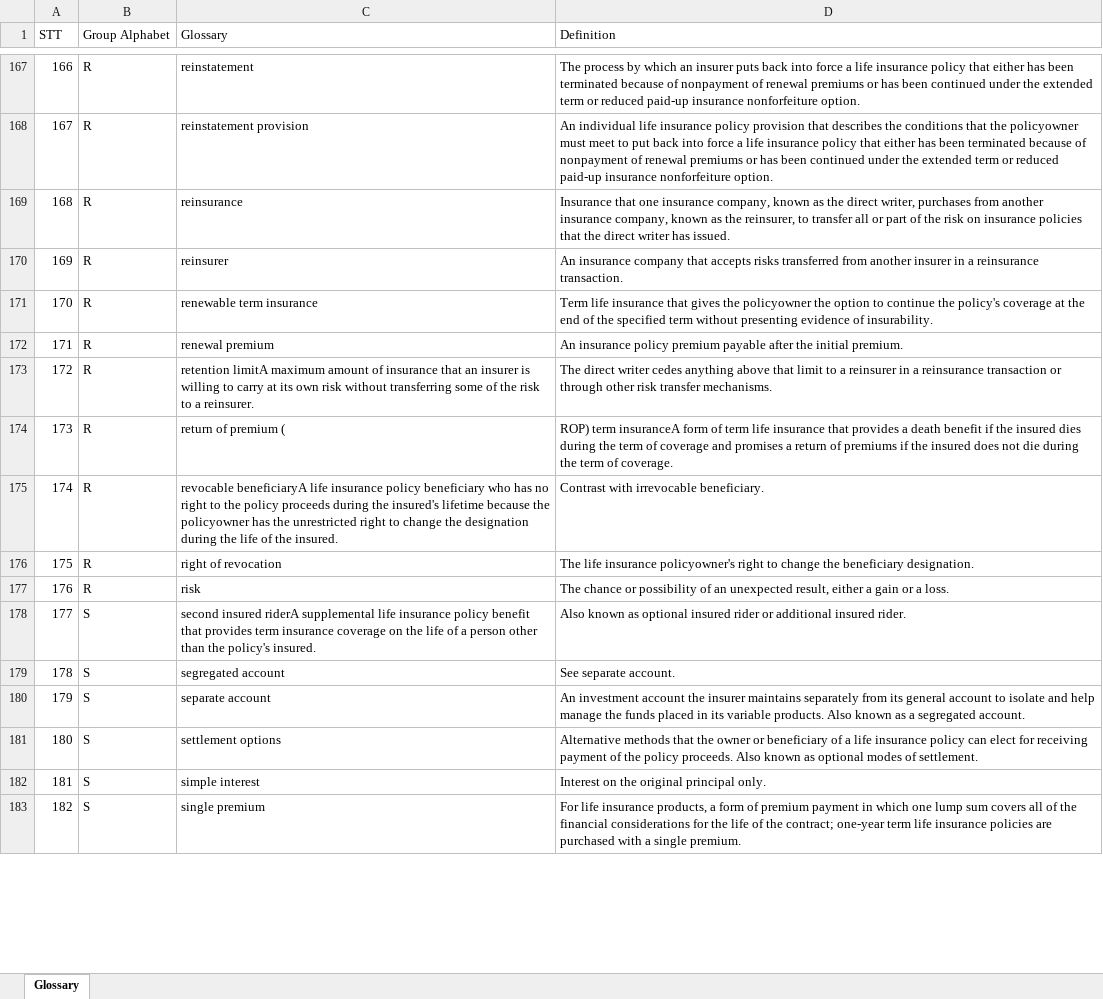
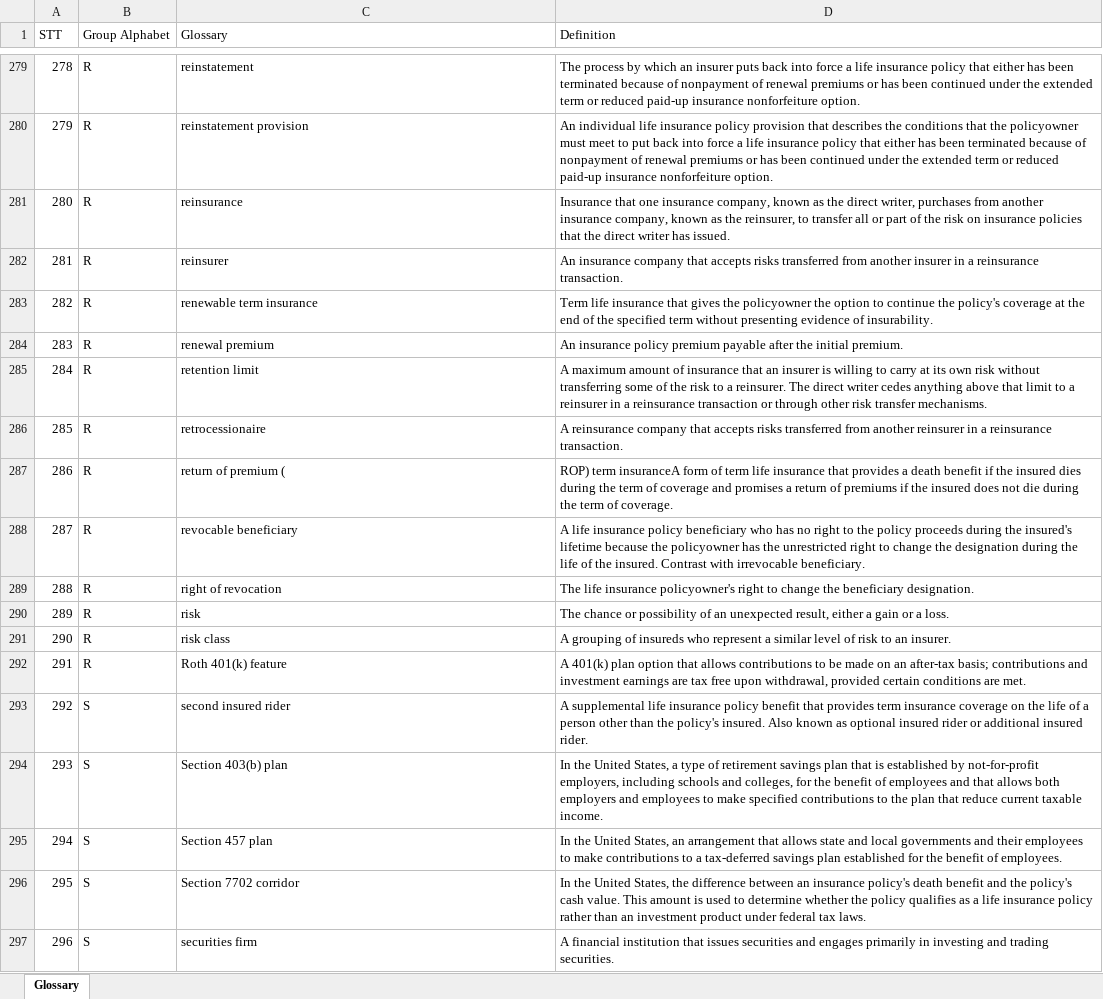
Before and after one commit to TruongKhanh23/toolbox, an Excel workbook: output/convert-txt-to-excel/convert-loma-course-glossary-to-excel/output.xlsx, sheet Glossary, drawn as a sheet; only a part is shown, gaps mark what is left out; the shorter side is filled out with more unchanged rows; values as stored, in another font and other column widths than the file's, no borders; removed rows and columns are numbered as before the commit, all else as after; the diff covers the shown part only; the diff names each change by its address in the sheet, - before the commit and + after, or states it on an @@ line.

Commit message:
ouput: loma-course-glossary

```diff
--- a/output/convert-txt-to-excel/convert-loma-course-glossary-to-excel/output.xlsx (sheet Glossary)
+++ b/output/convert-txt-to-excel/convert-loma-course-glossary-to-excel/output.xlsx (sheet Glossary)
@@ column A (STT) renumbered from row 6 down @@
+row 285: 284 | R | retention limit | A maximum amount of insurance that an insurer is willing to carry at its own risk without transferring some of the risk to a reinsurer. The direct writer cedes anything above that limit to a reinsurer in a reinsurance transaction or through other risk transfer mechanisms.
-C286 (Glossary): retention limitA maximum amount of insurance that an insurer is willing to carry at its own risk without transferring some of the risk to a reinsurer.
+C286 (Glossary): retrocessionaire
-D286 (Definition): The direct writer cedes anything above that limit to a reinsurer in a reinsurance transaction or through other risk transfer mechanisms.
+D286 (Definition): A reinsurance company that accepts risks transferred from another reinsurer in a reinsurance transaction.
-row 175: 174 | R | revocable beneficiaryA life insurance policy beneficiary who has no right to the policy proceeds during the insured's lifetime because the policyowner has the unrestricted right to change the designation during the life of the insured. | Contrast with irrevocable beneficiary.
+row 288: 287 | R | revocable beneficiary | A life insurance policy beneficiary who has no right to the policy proceeds during the insured's lifetime because the policyowner has the unrestricted right to change the designation during the life of the insured. Contrast with irrevocable beneficiary.
-row 178: 177 | S | second insured riderA supplemental life insurance policy benefit that provides term insurance coverage on the life of a person other than the policy's insured. | Also known as optional insured rider or additional insured rider.
+row 291: 290 | R | risk class | A grouping of insureds who represent a similar level of risk to an insurer.
+row 292: 291 | R | Roth 401(k) feature | A 401(k) plan option that allows contributions to be made on an after-tax basis; contributions and investment earnings are tax free upon withdrawal, provided certain conditions are met.
+row 293: 292 | S | second insured rider | A supplemental life insurance policy benefit that provides term insurance coverage on the life of a person other than the policy's insured. Also known as optional insured rider or additional insured rider.
+row 294: 293 | S | Section 403(b) plan | In the United States, a type of retirement savings plan that is established by not-for-profit employers, including schools and colleges, for the benefit of employees and that allows both employers and employees to make specified contributions to the plan that reduce current taxable income.
+row 295: 294 | S | Section 457 plan | In the United States, an arrangement that allows state and local governments and their employees to make contributions to a tax-deferred savings plan established for the benefit of employees.
+row 296: 295 | S | Section 7702 corridor | In the United States, the difference between an insurance policy's death benefit and the policy's cash value. This amount is used to determine whether the policy qualifies as a life insurance policy rather than an investment product under federal tax laws.
+row 297: 296 | S | securities firm | A financial institution that issues securities and engages primarily in investing and trading securities.
```
Also changed, not shown: 159 added rows, 16 removed rows and 54 edited cells elsewhere in this sheet.
